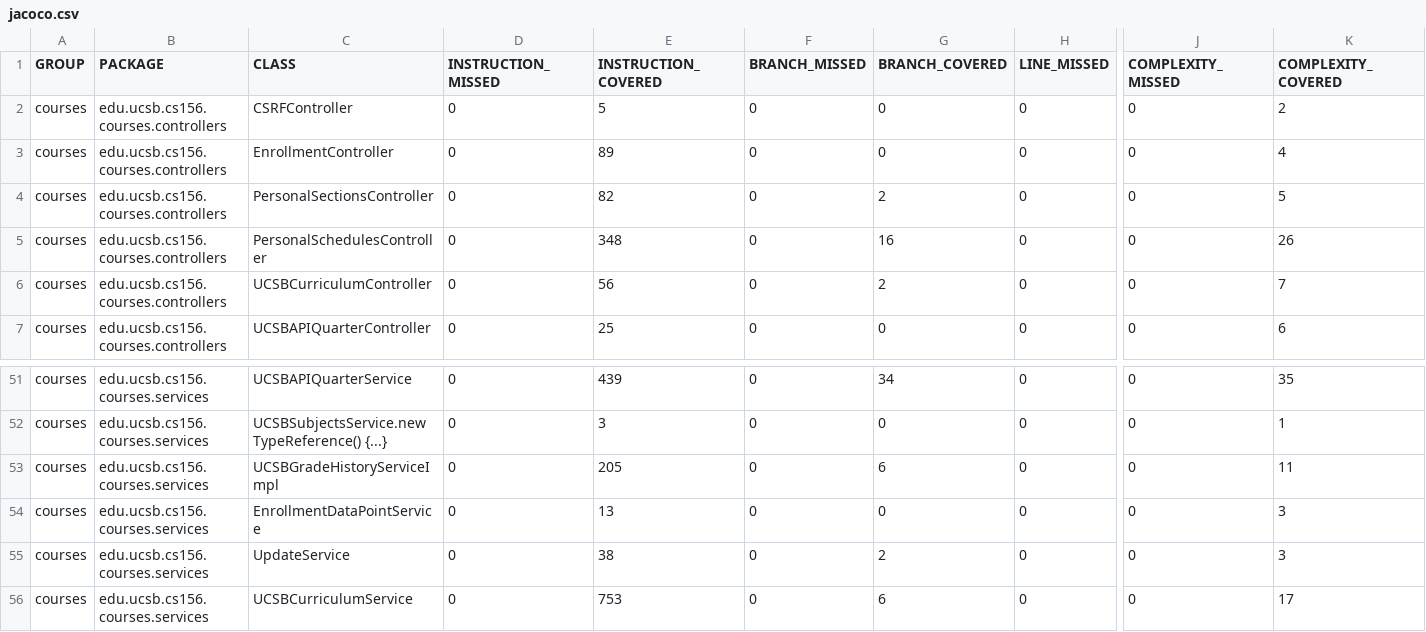
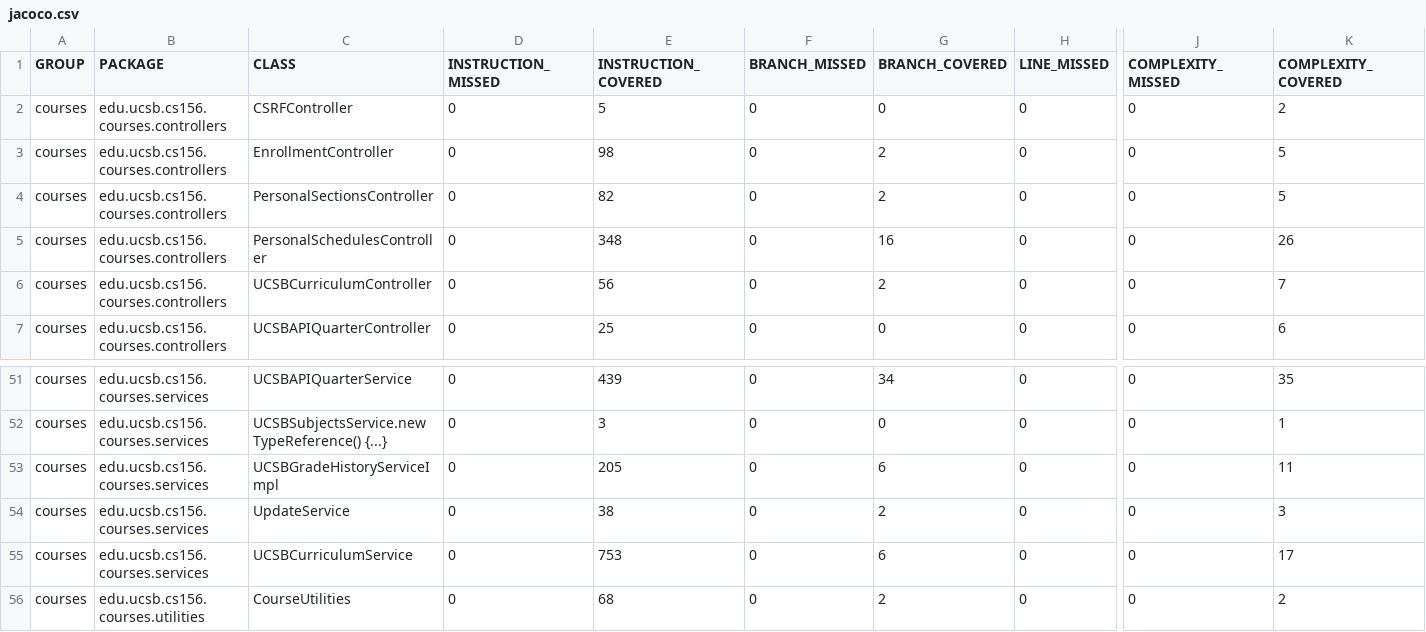
Before and after one commit to ucsb-cs156-f25/proj-courses-f25-04, a CSV file: jacoco/jacoco.csv, drawn as a sheet; only a part is shown, gaps mark what is left out; the shorter side is filled out with more unchanged rows; rows hold the shown columns only; the diff names each change by its address in the sheet, - before the commit and + after, or states it on an @@ line.

Commit message:
Deploying to gh-pages from @ ucsb-cs156-f25/proj-courses-f25-04@06c5d74b0c6eed465541e94463cbf422a88e7eb8 🚀

```diff
--- a/jacoco/jacoco.csv
+++ b/jacoco/jacoco.csv
-E3 (INSTRUCTION_COVERED): 89
+E3 (INSTRUCTION_COVERED): 98
-G3 (BRANCH_COVERED): 0
+G3 (BRANCH_COVERED): 2
-K3 (COMPLEXITY_COVERED): 4
+K3 (COMPLEXITY_COVERED): 5
-row 54: courses | edu.ucsb.cs156.courses.services | EnrollmentDataPointService | 0 | 13 | 0 | 0 | 0 | 0 | 3
```
Also changed, not shown: 11 other files.
